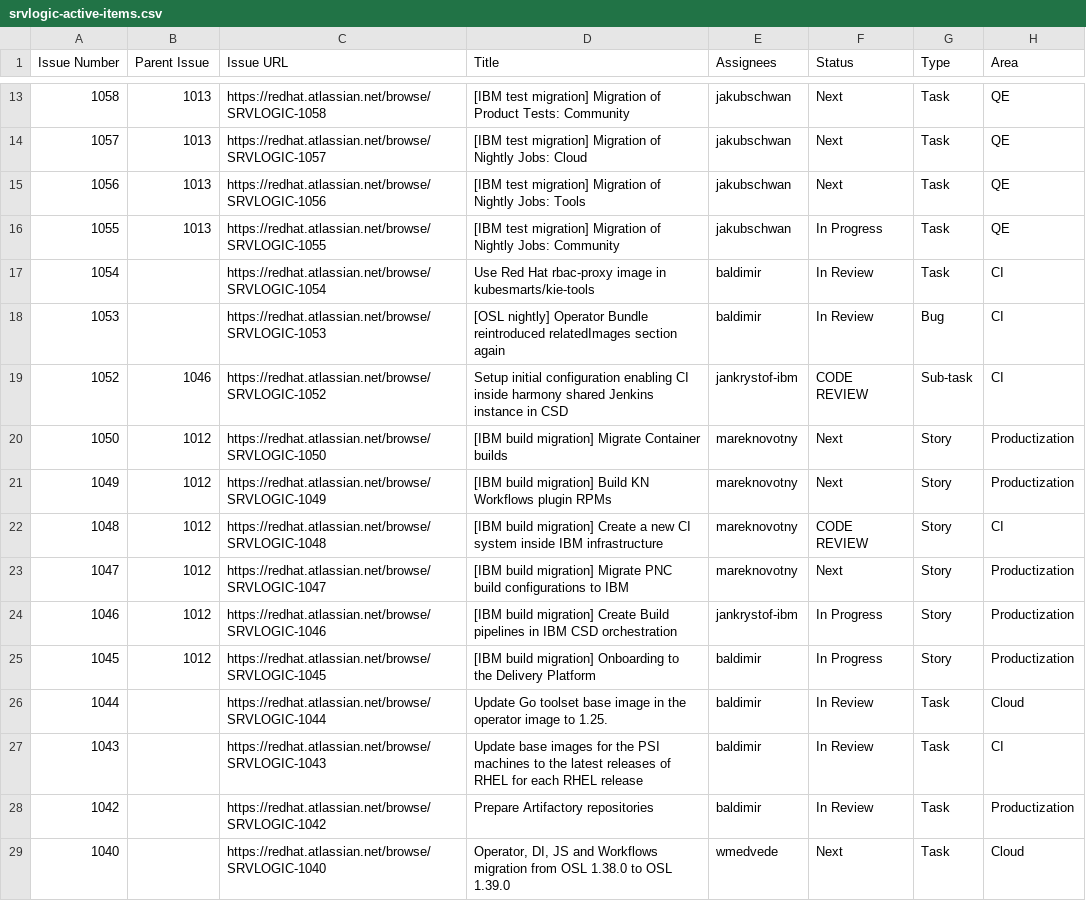
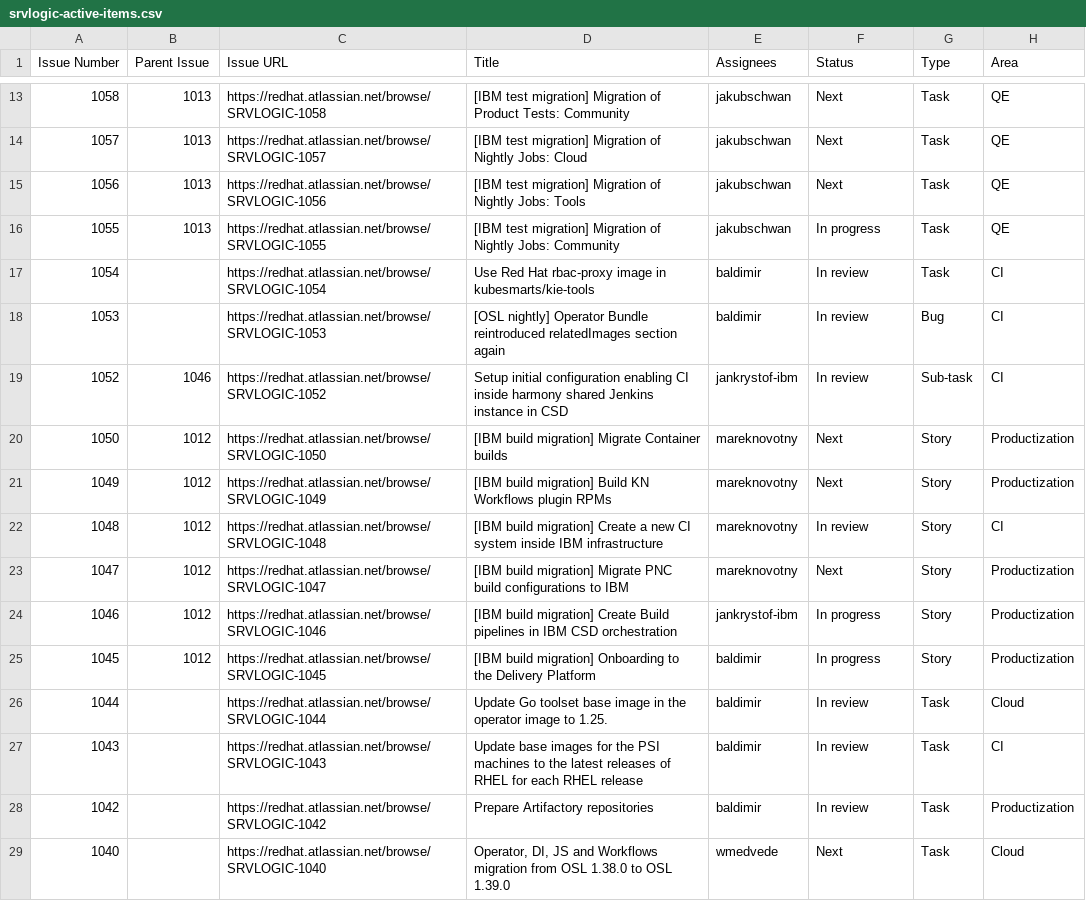
Before and after one commit to kubesmarts/pm-automations, a CSV file: exports/srvlogic-active-items.csv, drawn as a sheet; only a part is shown, gaps mark what is left out; the diff covers the shown part only; the diff names each change by its address in the sheet, - before the commit and + after, or states it on an @@ line.

```diff
--- a/exports/srvlogic-active-items.csv
+++ b/exports/srvlogic-active-items.csv
-F16 (Status): In Progress
+F16 (Status): In progress
-F17:F18 (Status): In Review
+F17:F18 (Status): In review
-F19 (Status): CODE REVIEW
+F19 (Status): In review
-F22 (Status): CODE REVIEW
+F22 (Status): In review
-F24:F25 (Status): In Progress
+F24:F25 (Status): In progress
-F26:F28 (Status): In Review
+F26:F28 (Status): In review
```
Also changed, not shown: 51 edited cells elsewhere in this file, exports/quarkus-active-items.csv, 6 other files.
